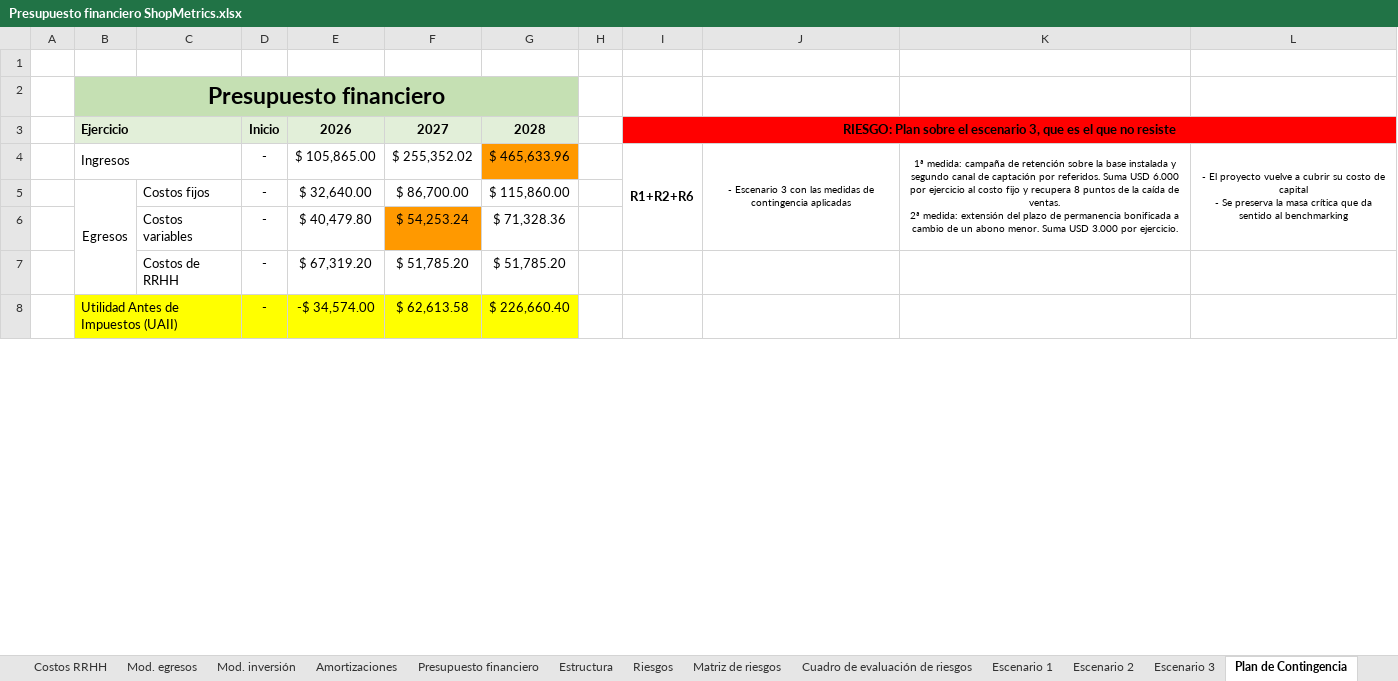
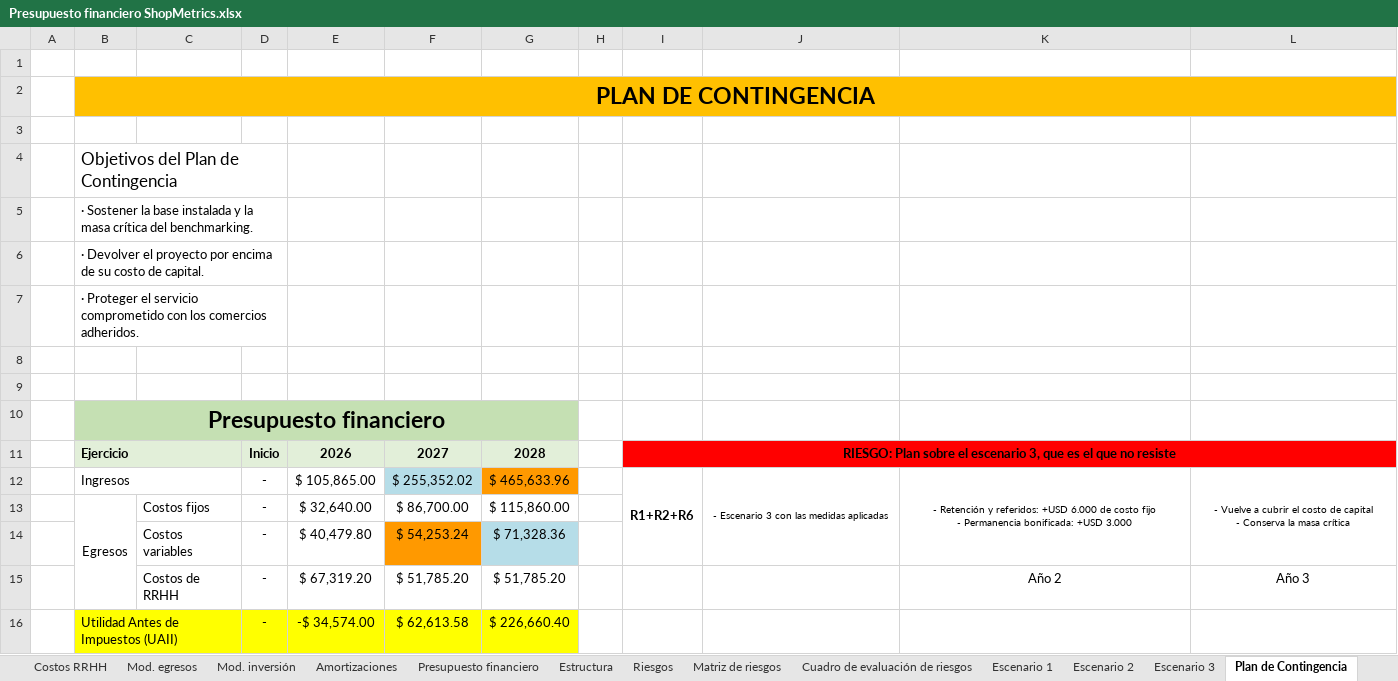
Before and after one commit to javieravellanedaa/ShopMetrics-Negocio, an Excel workbook: documento/Presupuesto financiero ShopMetrics.xlsx, sheet Plan de Contingencia, drawn as a sheet; only a part is shown; values as stored, in another font and other column widths than the file's, no borders; charts and pictures not drawn; addresses are those after the commit; ↵ is a line break in a cell; the diff covers the shown part only; the diff names each change by its address in the sheet, - before the commit and + after, or states it on an @@ line.

```diff
--- a/documento/Presupuesto financiero ShopMetrics.xlsx (sheet Plan de Contingencia)
+++ b/documento/Presupuesto financiero ShopMetrics.xlsx (sheet Plan de Contingencia)
+row 2:  | PLAN DE CONTINGENCIA
+row 3: (empty)
+row 4:  | Objetivos del Plan de Contingencia
+row 5:  | · Sostener la base instalada y la masa crítica del benchmarking.
+row 6:  | · Devolver el proyecto por encima de su costo de capital.
+row 7:  | · Proteger el servicio comprometido con los comercios adheridos.
+row 8: (empty)
+row 9: (empty)
-F12 fill: none
+F12 fill: #B6DDE8
-J12: …las medidas de contingencia aplicadas
+J12: …las medidas aplicadas
-K12: 1ª medida: campaña de retención sobre la base instalada y segundo canal de captación por referidos. Suma USD 6.000 por ejercicio al costo fijo y recupera 8 puntos de la caída de ventas. ↵ 2ª medida: extensión del plazo de permanencia bonificada a cambio de un abono menor. Suma USD 3.000 por ejercicio.
+K12: - Retención y referidos: +USD 6.000 de costo fijo ↵ - Permanencia bonificada: +USD 3.000
-L12: - El proyecto vuelve a cubrir su costo de capital ↵ - Se preserva la masa crítica que da sentido al benchmarking
+L12: - Vuelve a cubrir el costo de capital ↵ - Conserva la masa crítica
-G14 fill: none
+G14 fill: #B6DDE8
-K15: (empty)
+K15: Año 2
-L15: (empty)
+L15: Año 3
```
Also changed, not shown: 6 edited cells, cell formats and merged cells elsewhere in this sheet, sheet Matriz de riesgos, sheet Estructura, sheet Escenario 1, sheet Escenario 2, sheet Escenario 3, formulas that keep their value, 3 other files.
